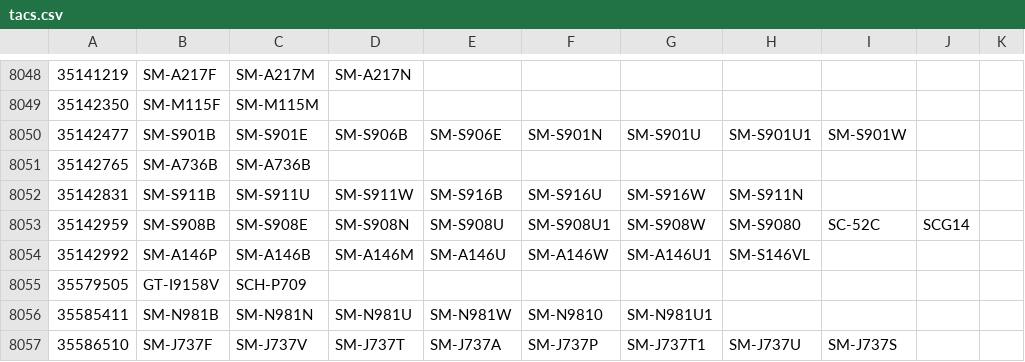
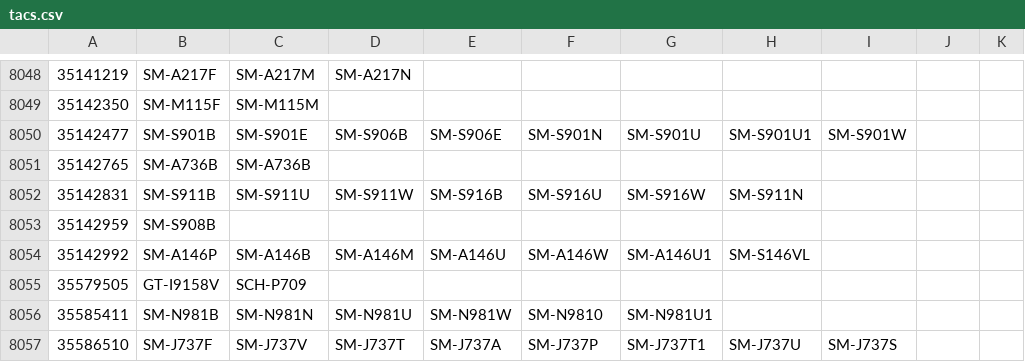
Before and after one commit to zacharee/SamloaderKotlin, a CSV file: common/src/commonMain/resources/MR/files/tacs.csv, drawn as a sheet; only a part is shown, gaps mark what is left out; the diff names each change by its address in the sheet, - before the commit and + after, or states it on an @@ line.

Commit message:
Fix TAC model list

```diff
--- a/common/src/commonMain/resources/MR/files/tacs.csv
+++ b/common/src/commonMain/resources/MR/files/tacs.csv
-C8053: SM-S908E
+C8053: (empty)
-D8053: SM-S908N
+D8053: (empty)
-E8053: SM-S908U
+E8053: (empty)
-F8053: SM-S908U1
+F8053: (empty)
-G8053: SM-S908W
+G8053: (empty)
-H8053: SM-S9080
+H8053: (empty)
-I8053: SC-52C
+I8053: (empty)
-J8053: SCG14
+J8053: (empty)
```
